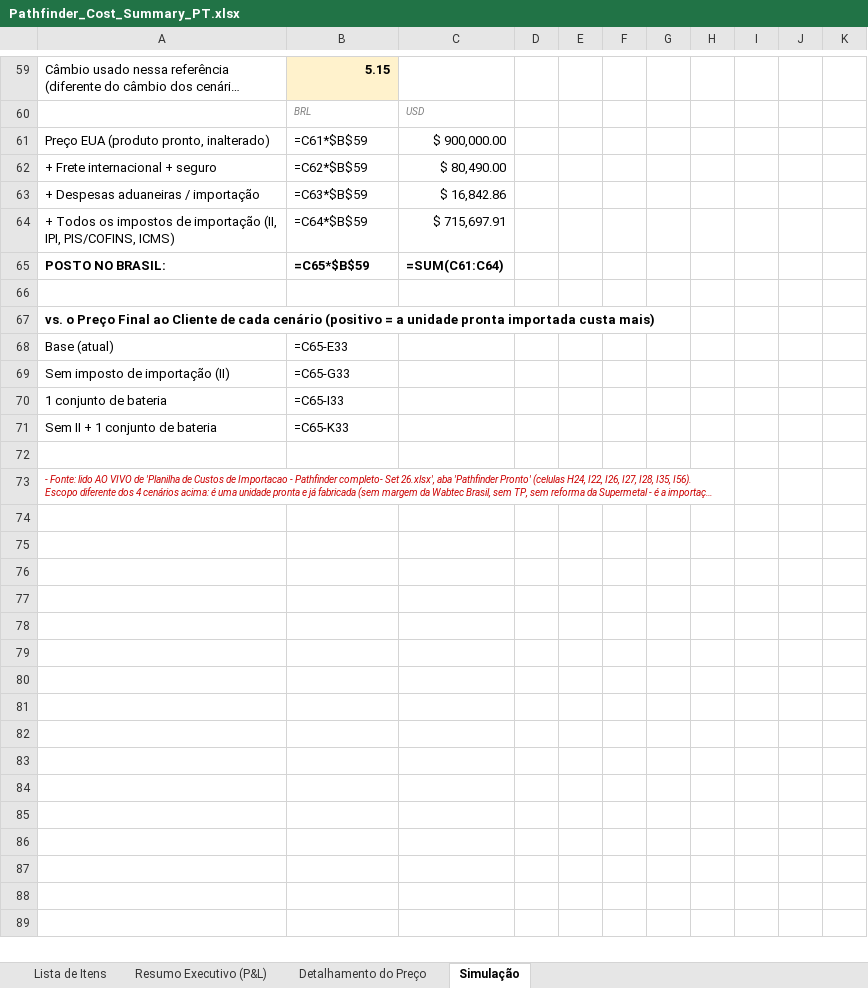
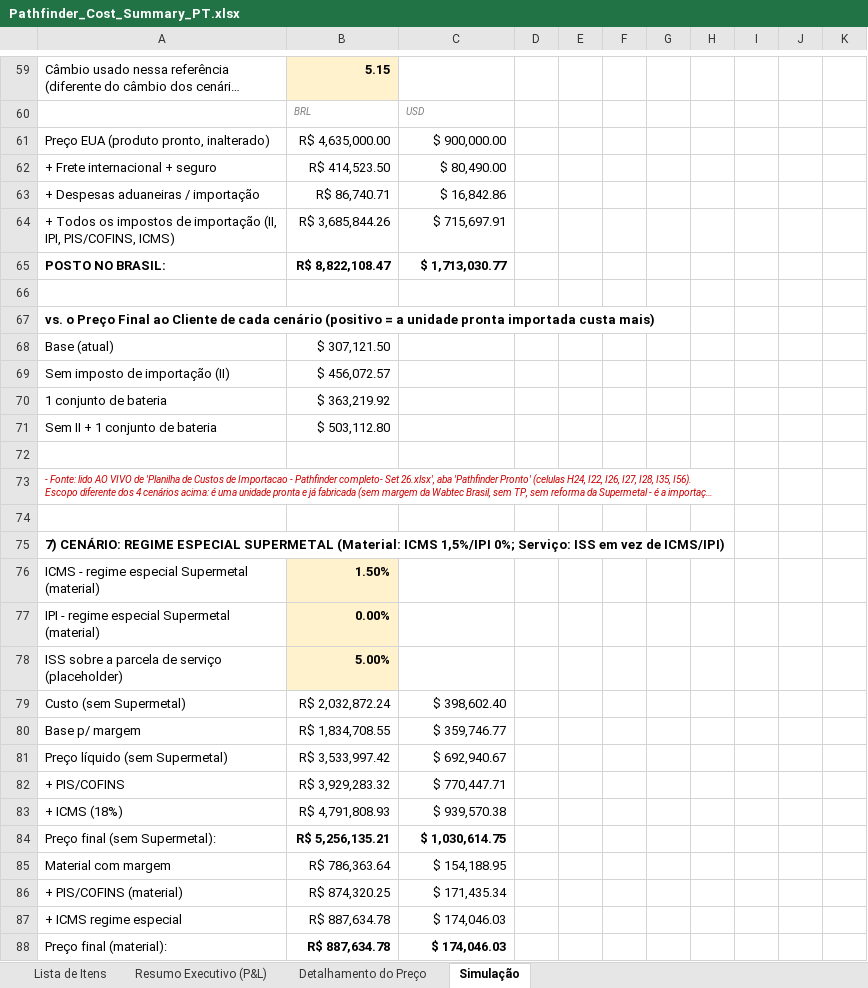
Before and after one commit to matheusazvoliveira-cmd/Preco_PAthfinder, an Excel workbook: Pathfinder_Cost_Summary_PT.xlsx, sheet Simulação, drawn as a sheet; only a part is shown, gaps mark what is left out; long unchanged cells end in …; values as stored, in another font and other column widths than the file's, no borders; formulas without a stored value are shown as written; the diff covers the shown part only; the diff names each change by its address in the sheet, - before the commit and + after, or states it on an @@ line.

```diff
--- a/Pathfinder_Cost_Summary_PT.xlsx (sheet Simulação)
+++ b/Pathfinder_Cost_Summary_PT.xlsx (sheet Simulação)
-B61: =C61*$B$59
+B61: R$ 4,635,000.00
-B62: =C62*$B$59
+B62: R$ 414,523.50
-B63: =C63*$B$59
+B63: R$ 86,740.71
-B64: =C64*$B$59
+B64: R$ 3,685,844.26
-B65: =C65*$B$59
+B65: R$ 8,822,108.47
-C65: =SUM(C61:C64)
+C65: $ 1,713,030.77
-B68: =C65-E33
+B68: $ 307,121.50
-B69: =C65-G33
+B69: $ 456,072.57
-B70: =C65-I33
+B70: $ 363,219.92
-B71: =C65-K33
+B71: $ 503,112.80
+row 74: (empty)
+row 75: 7) CENÁRIO: REGIME ESPECIAL SUPERMETAL (Material: ICMS 1,5%/IPI 0%; Serviço: ISS em vez de ICMS/IPI)
+row 76: ICMS - regime especial Supermetal (material) | 1.50%
+row 77: IPI - regime especial Supermetal (material) | 0.00%
+row 78: ISS sobre a parcela de serviço (placeholder) | 5.00%
+row 79: Custo (sem Supermetal) | R$ 2,032,872.24 | $ 398,602.40
+row 80: Base p/ margem | R$ 1,834,708.55 | $ 359,746.77
+row 81: Preço líquido (sem Supermetal) | R$ 3,533,997.42 | $ 692,940.67
+row 82: + PIS/COFINS | R$ 3,929,283.32 | $ 770,447.71
+row 83: + ICMS (18%) | R$ 4,791,808.93 | $ 939,570.38
+row 84: Preço final (sem Supermetal): | R$ 5,256,135.21 | $ 1,030,614.75
+row 85: Material com margem | R$ 786,363.64 | $ 154,188.95
+row 86: + PIS/COFINS (material) | R$ 874,320.25 | $ 171,435.34
+row 87: + ICMS regime especial | R$ 887,634.78 | $ 174,046.03
+row 88: Preço final (material): | R$ 887,634.78 | $ 174,046.03
```
Also changed, not shown: 31 added rows, 15 removed rows and 19 edited cells elsewhere in this sheet, sheet Resumo Executivo (P&L), sheet Detalhamento do Preço, Pathfinder_Cost_Summary_EN.xlsx, 2 other files.
